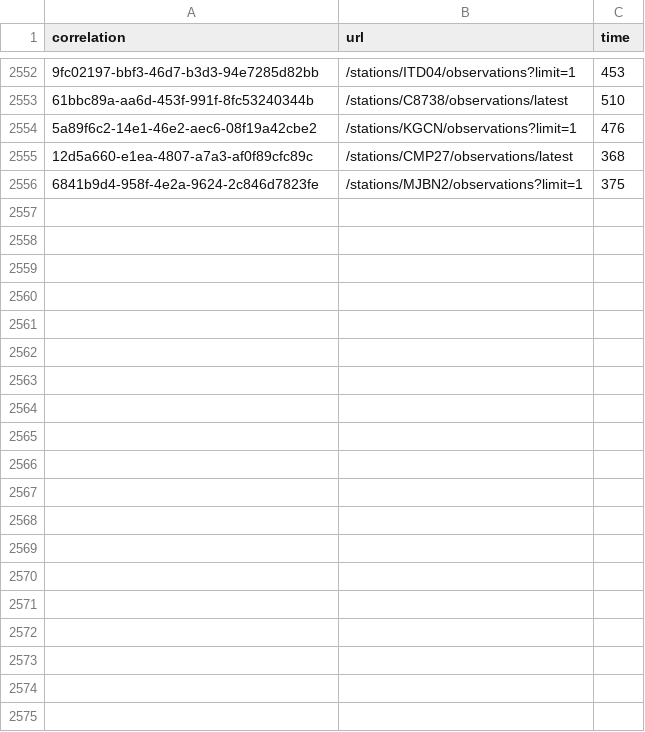
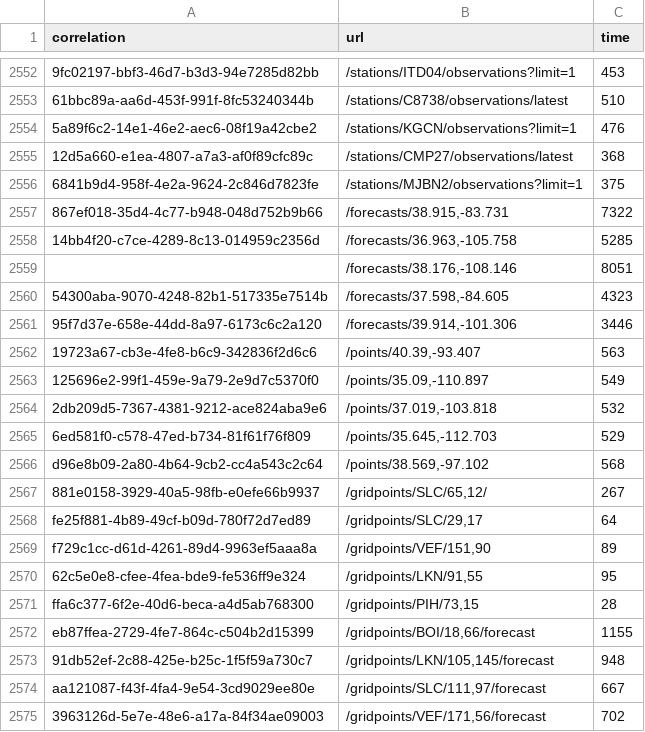
Before and after one commit to weather-gov/weather.gov, a CSV file: api-timings/timings.csv, drawn as a sheet; only a part is shown, gaps mark what is left out; the diff covers the shown part only; the diff names each change by its address in the sheet, - before the commit and + after, or states it on an @@ line.

Commit message:
update

```diff
--- a/api-timings/timings.csv
+++ b/api-timings/timings.csv
+row 2557: 867ef018-35d4-4c77-b948-048d752b9b66 | /forecasts/38.915,-83.731 | 7322
+row 2558: 14bb4f20-c7ce-4289-8c13-014959c2356d | /forecasts/36.963,-105.758 | 5285
+row 2559:  | /forecasts/38.176,-108.146 | 8051
+row 2560: 54300aba-9070-4248-82b1-517335e7514b | /forecasts/37.598,-84.605 | 4323
+row 2561: 95f7d37e-658e-44dd-8a97-6173c6c2a120 | /forecasts/39.914,-101.306 | 3446
+row 2562: 19723a67-cb3e-4fe8-b6c9-342836f2d6c6 | /points/40.39,-93.407 | 563
+row 2563: 125696e2-99f1-459e-9a79-2e9d7c5370f0 | /points/35.09,-110.897 | 549
+row 2564: 2db209d5-7367-4381-9212-ace824aba9e6 | /points/37.019,-103.818 | 532
+row 2565: 6ed581f0-c578-47ed-b734-81f61f76f809 | /points/35.645,-112.703 | 529
+row 2566: d96e8b09-2a80-4b64-9cb2-cc4a543c2c64 | /points/38.569,-97.102 | 568
+row 2567: 881e0158-3929-40a5-98fb-e0efe66b9937 | /gridpoints/SLC/65,12/ | 267
+row 2568: fe25f881-4b89-49cf-b09d-780f72d7ed89 | /gridpoints/SLC/29,17 | 64
+row 2569: f729c1cc-d61d-4261-89d4-9963ef5aaa8a | /gridpoints/VEF/151,90 | 89
+row 2570: 62c5e0e8-cfee-4fea-bde9-fe536ff9e324 | /gridpoints/LKN/91,55 | 95
+row 2571: ffa6c377-6f2e-40d6-beca-a4d5ab768300 | /gridpoints/PIH/73,15 | 28
+row 2572: eb87ffea-2729-4fe7-864c-c504b2d15399 | /gridpoints/BOI/18,66/forecast | 1155
+row 2573: 91db52ef-2c88-425e-b25c-1f5f59a730c7 | /gridpoints/LKN/105,145/forecast | 948
+row 2574: aa121087-f43f-4fa4-9e54-3cd9029ee80e | /gridpoints/SLC/111,97/forecast | 667
+row 2575: 3963126d-5e7e-48e6-a17a-84f34ae09003 | /gridpoints/VEF/171,56/forecast | 702
```
Also changed, not shown: 16 added rows elsewhere in this file.
